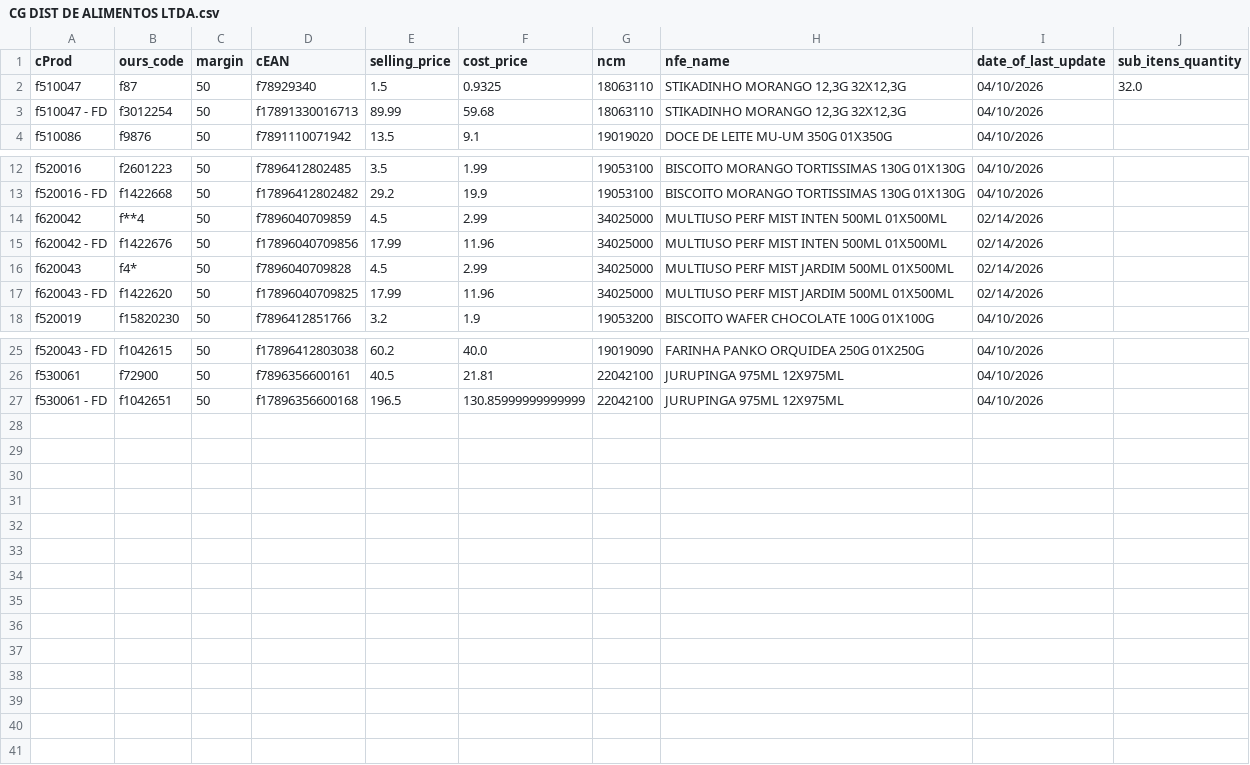
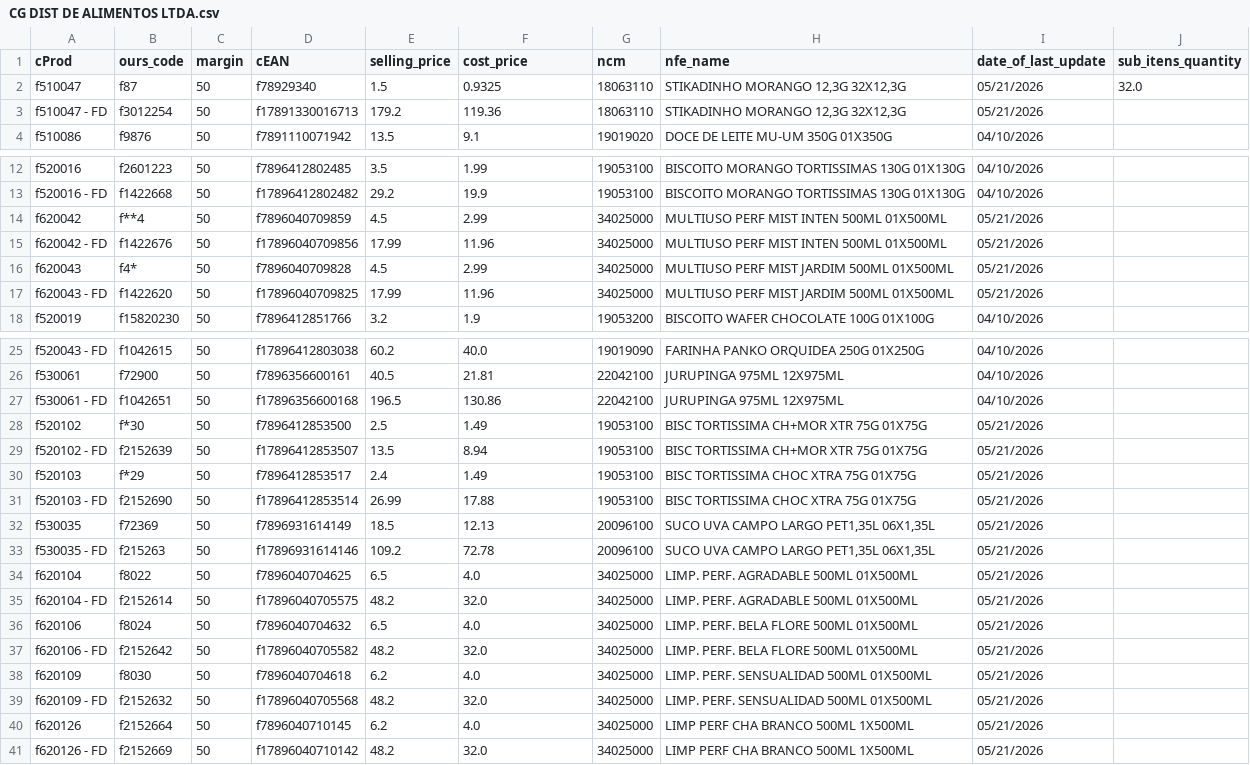
Before and after one commit to I3run01/bot-update-price-python, a CSV file: database/CG DIST DE ALIMENTOS LTDA.csv, drawn as a sheet; only a part is shown, gaps mark what is left out.

```diff
--- a/database/CG DIST DE ALIMENTOS LTDA.csv
+++ b/database/CG DIST DE ALIMENTOS LTDA.csv
@@ -1,4 +1,4 @@
 cProd,ours_code,margin,cEAN,selling_price,cost_price,ncm,nfe_name,date_of_last_update,sub_itens_quantity
-f510047,f87,50,f78929340,1.5,0.9325,18063110,"STIKADINHO MORANGO 12,3G 32X12,3G",04/10/2026,32.0
-f510047 - FD,f3012254,50,f17891330016713,89.99,59.68,18063110,"STIKADINHO MORANGO 12,3G 32X12,3G",04/10/2026,
+f510047,f87,50,f78929340,1.5,0.9325,18063110,"STIKADINHO MORANGO 12,3G 32X12,3G",05/21/2026,32.0
+f510047 - FD,f3012254,50,f17891330016713,179.2,119.36,18063110,"STIKADINHO MORANGO 12,3G 32X12,3G",05/21/2026,
 f510086,f9876,50,f7891110071942,13.5,9.1,19019020,DOCE DE LEITE MU-UM 350G 01X350G,04/10/2026,
@@ -13,6 +13,6 @@ f520016,f2601223,50,f7896412802485,3.5,1.99,19053100,BISCOITO MORANGO TORTISSIMA
 f520016 - FD,f1422668,50,f17896412802482,29.2,19.9,19053100,BISCOITO MORANGO TORTISSIMAS 130G 01X130G,04/10/2026,
-f620042,f**4,50,f7896040709859,4.5,2.99,34025000,MULTIUSO PERF MIST INTEN 500ML 01X500ML,02/14/2026,
-f620042 - FD,f1422676,50,f17896040709856,17.99,11.96,34025000,MULTIUSO PERF MIST INTEN 500ML 01X500ML,02/14/2026,
-f620043,f4*,50,f7896040709828,4.5,2.99,34025000,MULTIUSO PERF MIST JARDIM 500ML 01X500ML,02/14/2026,
-f620043 - FD,f1422620,50,f17896040709825,17.99,11.96,34025000,MULTIUSO PERF MIST JARDIM 500ML 01X500ML,02/14/2026,
+f620042,f**4,50,f7896040709859,4.5,2.99,34025000,MULTIUSO PERF MIST INTEN 500ML 01X500ML,05/21/2026,
+f620042 - FD,f1422676,50,f17896040709856,17.99,11.96,34025000,MULTIUSO PERF MIST INTEN 500ML 01X500ML,05/21/2026,
+f620043,f4*,50,f7896040709828,4.5,2.99,34025000,MULTIUSO PERF MIST JARDIM 500ML 01X500ML,05/21/2026,
+f620043 - FD,f1422620,50,f17896040709825,17.99,11.96,34025000,MULTIUSO PERF MIST JARDIM 500ML 01X500ML,05/21/2026,
 f520019,f15820230,50,f7896412851766,3.2,1.9,19053200,BISCOITO WAFER CHOCOLATE 100G 01X100G,04/10/2026,
@@ -26,2 +26,16 @@ f520043 - FD,f1042615,50,f17896412803038,60.2,40.0,19019090,FARINHA PANKO ORQUID
 f530061,f72900,50,f7896356600161,40.5,21.81,22042100,JURUPINGA 975ML 12X975ML,04/10/2026,
-f530061 - FD,f1042651,50,f17896356600168,196.5,130.85999999999999,22042100,JURUPINGA 975ML 12X975ML,04/10/2026,
+f530061 - FD,f1042651,50,f17896356600168,196.5,130.86,22042100,JURUPINGA 975ML 12X975ML,04/10/2026,
+f520102,f*30,50,f7896412853500,2.5,1.49,19053100,BISC TORTISSIMA CH+MOR XTR 75G 01X75G,05/21/2026,
+f520102 - FD,f2152639,50,f17896412853507,13.5,8.94,19053100,BISC TORTISSIMA CH+MOR XTR 75G 01X75G,05/21/2026,
+f520103,f*29,50,f7896412853517,2.4,1.49,19053100,BISC TORTISSIMA CHOC XTRA 75G 01X75G,05/21/2026,
+f520103 - FD,f2152690,50,f17896412853514,26.99,17.88,19053100,BISC TORTISSIMA CHOC XTRA 75G 01X75G,05/21/2026,
+f530035,f72369,50,f7896931614149,18.5,12.13,20096100,"SUCO UVA CAMPO LARGO PET1,35L 06X1,35L",05/21/2026,
+f530035 - FD,f215263,50,f17896931614146,109.2,72.78,20096100,"SUCO UVA CAMPO LARGO PET1,35L 06X1,35L",05/21/2026,
+f620104,f8022,50,f7896040704625,6.5,4.0,34025000,LIMP. PERF. AGRADABLE 500ML 01X500ML,05/21/2026,
+f620104 - FD,f2152614,50,f17896040705575,48.2,32.0,34025000,LIMP. PERF. AGRADABLE 500ML 01X500ML,05/21/2026,
+f620106,f8024,50,f7896040704632,6.5,4.0,34025000,LIMP. PERF. BELA FLORE 500ML 01X500ML,05/21/2026,
+f620106 - FD,f2152642,50,f17896040705582,48.2,32.0,34025000,LIMP. PERF. BELA FLORE 500ML 01X500ML,05/21/2026,
+f620109,f8030,50,f7896040704618,6.2,4.0,34025000,LIMP. PERF. SENSUALIDAD 500ML 01X500ML,05/21/2026,
+f620109 - FD,f2152632,50,f17896040705568,48.2,32.0,34025000,LIMP. PERF. SENSUALIDAD 500ML 01X500ML,05/21/2026,
+f620126,f2152664,50,f7896040710145,6.2,4.0,34025000,LIMP PERF CHA BRANCO 500ML 1X500ML,05/21/2026,
+f620126 - FD,f2152669,50,f17896040710142,48.2,32.0,34025000,LIMP PERF CHA BRANCO 500ML 1X500ML,05/21/2026,
```
Also changed, not shown: database/CAFE TRES CORACOES SA.csv, database/CBN DISTRIBUIDORA LTDA.csv, 29 other files.
